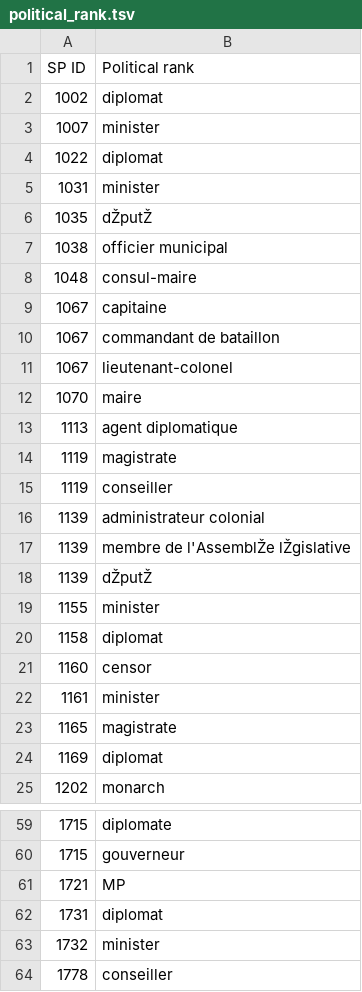
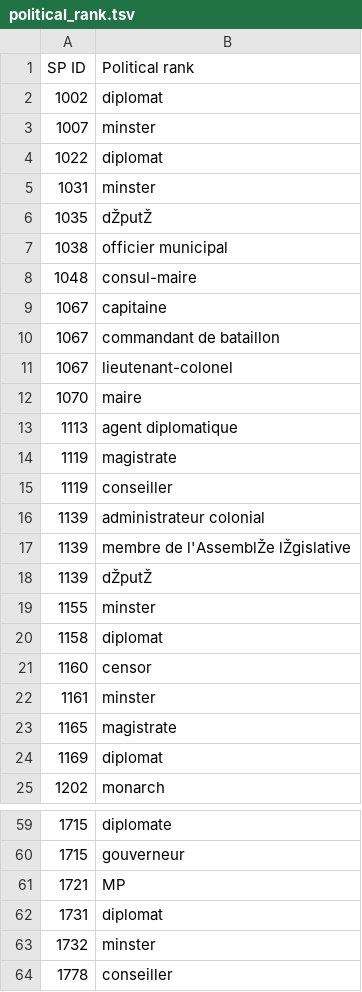
Before and after one commit to Scott-Sirk/Spring2020_VisualAnalytics, a TSV file: output/political_rank.tsv, drawn as a sheet; only a part is shown, gaps mark what is left out; the diff covers the shown part only.

```diff
--- a/output/political_rank.tsv
+++ b/output/political_rank.tsv
@@ -2,5 +2,5 @@ SP ID	Political rank
 1002	diplomat
-1007	minister
+1007	minster
 1022	diplomat
-1031	minister
+1031	minster
 1035	dŽputŽ
@@ -18,6 +18,6 @@ SP ID	Political rank
 1139	dŽputŽ
-1155	minister
+1155	minster
 1158	diplomat
 1160	censor
-1161	minister
+1161	minster
 1165	magistrate
@@ -62,3 +62,3 @@ SP ID	Political rank
 1731	diplomat
-1732	minister
+1732	minster
 1778	conseiller
```
Also changed, not shown: 9 edited cells elsewhere in this file, output/egonetworkscombined.tsv, output/military_rank.tsv, 4 other files.
